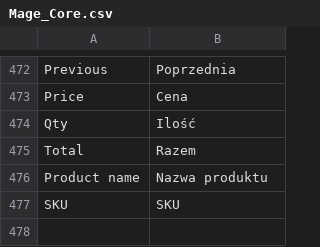
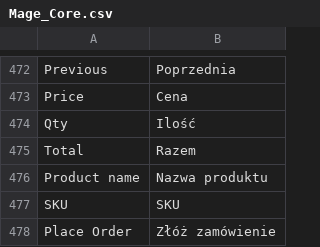
Before and after one commit to kbkc/mg19reforma.top, a CSV file: app/locale/pl_PL/Mage_Core.csv, drawn as a sheet; only a part is shown, gaps mark what is left out; the diff names each change by its address in the sheet, - before the commit and + after, or states it on an @@ line.

Commit message:
zadanie 6 tłumaczenie place order

```diff
--- a/app/locale/pl_PL/Mage_Core.csv
+++ b/app/locale/pl_PL/Mage_Core.csv
+row 478: Place Order | Złóż zamówienie
```
